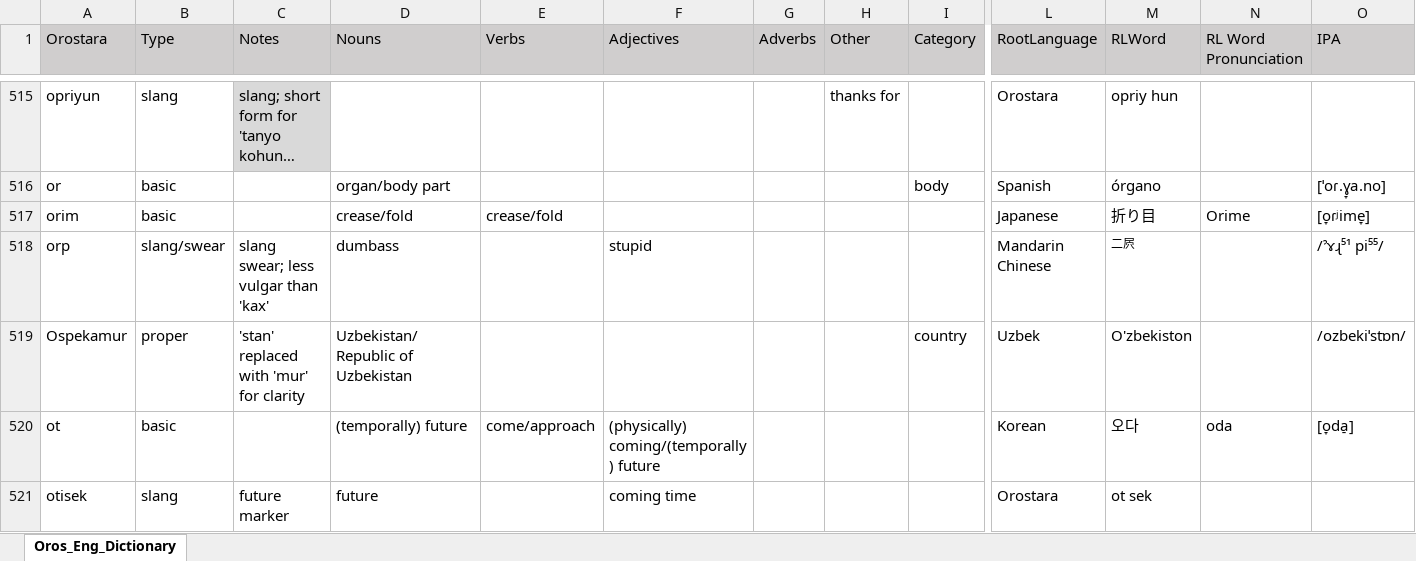
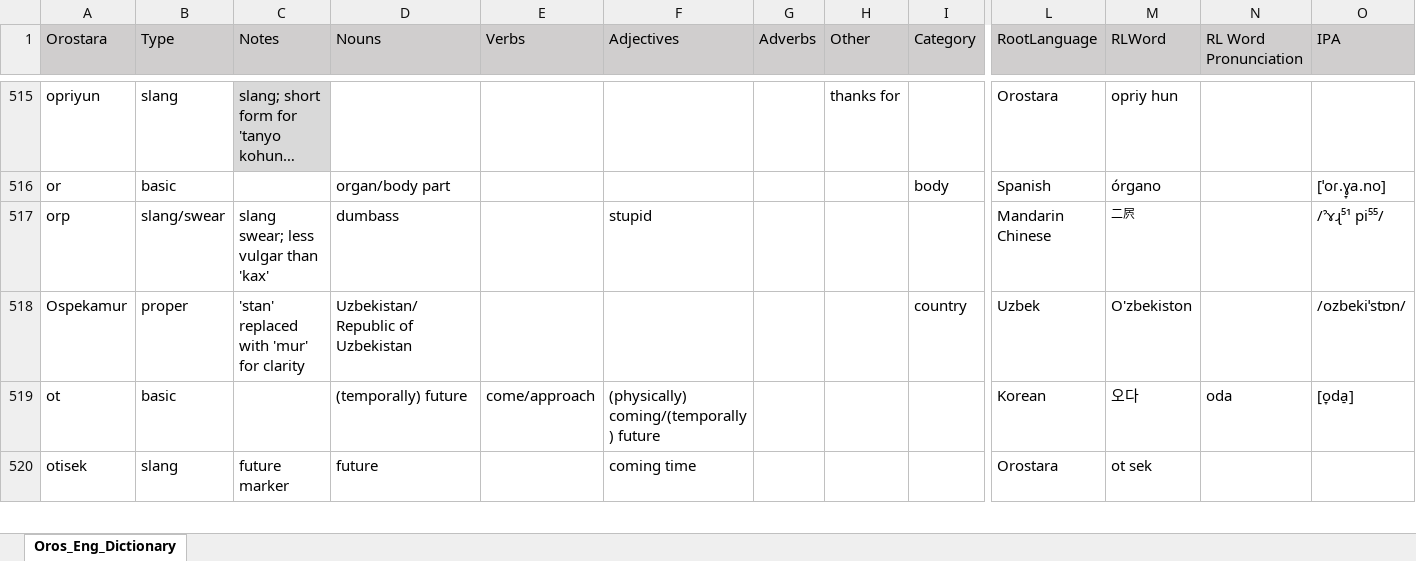
Before and after one commit to brushscape/Orostara-Dictionary, an Excel workbook: files/Oros_Eng_Dictionary.xlsx, sheet Oros_Eng_Dictionary, drawn as a sheet; only a part is shown, gaps mark what is left out; long unchanged cells end in …; values as stored, in another font and other column widths than the file's, no borders; table styles not drawn; removed rows and columns are numbered as before the commit, all else as after; rows hold the shown columns only; the diff covers the shown part only; the diff names each change by its address in the sheet, - before the commit and + after, or states it on an @@ line.

```diff
--- a/files/Oros_Eng_Dictionary.xlsx (sheet Oros_Eng_Dictionary)
+++ b/files/Oros_Eng_Dictionary.xlsx (sheet Oros_Eng_Dictionary)
-row 517: orim | basic |  | crease/fold | crease/fold |  |  |  |  | Japanese | 折り目 | Orime | [o̞ɾʲime̞]
```
Also changed, not shown: 6 added rows, 6 removed rows, 3 moved rows and 9 edited cells elsewhere in this sheet, 1 other file.
